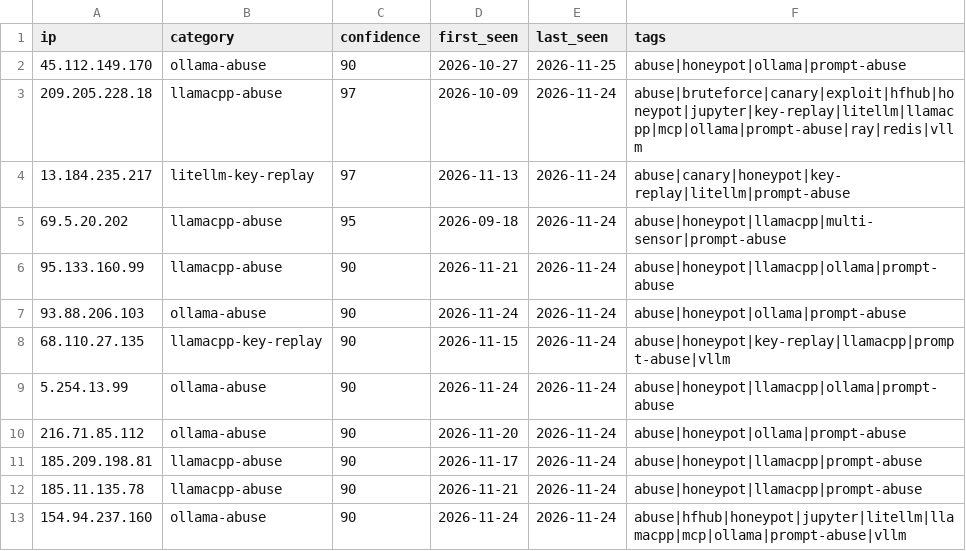
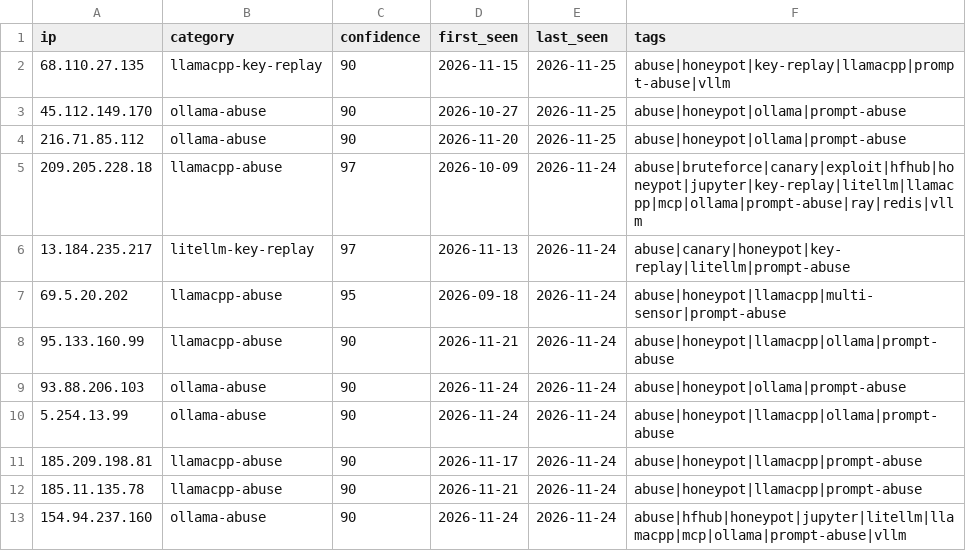
Before and after one commit to Zikmadol/trapline-ioc, a CSV file: feeds/prompt-abuse.csv, drawn as a sheet; only a part is shown.

```diff
--- a/feeds/prompt-abuse.csv
+++ b/feeds/prompt-abuse.csv
@@ -1,3 +1,5 @@
 ip,category,confidence,first_seen,last_seen,tags
+68.110.27.135,llamacpp-key-replay,90,2026-11-15,2026-11-25,abuse|honeypot|key-replay|llamacpp|prompt-abuse|vllm
 45.112.149.170,ollama-abuse,90,2026-10-27,2026-11-25,abuse|honeypot|ollama|prompt-abuse
+216.71.85.112,ollama-abuse,90,2026-11-20,2026-11-25,abuse|honeypot|ollama|prompt-abuse
 209.205.228.18,llamacpp-abuse,97,2026-10-09,2026-11-24,abuse|bruteforce|canary|exploit|hfhub|honeypot|jupyter|key-replay|litellm|llamacpp|mcp|ollama|prompt-abuse|ray|redis|vllm
@@ -7,5 +9,3 @@ ip,category,confidence,first_seen,last_seen,tags
 93.88.206.103,ollama-abuse,90,2026-11-24,2026-11-24,abuse|honeypot|ollama|prompt-abuse
-68.110.27.135,llamacpp-key-replay,90,2026-11-15,2026-11-24,abuse|honeypot|key-replay|llamacpp|prompt-abuse|vllm
 5.254.13.99,ollama-abuse,90,2026-11-24,2026-11-24,abuse|honeypot|llamacpp|ollama|prompt-abuse
-216.71.85.112,ollama-abuse,90,2026-11-20,2026-11-24,abuse|honeypot|ollama|prompt-abuse
 185.209.198.81,llamacpp-abuse,90,2026-11-17,2026-11-24,abuse|honeypot|llamacpp|prompt-abuse
```
Also changed, not shown: daily/2026-11-25.csv, feeds/ai-infra.csv, 15 other files.
